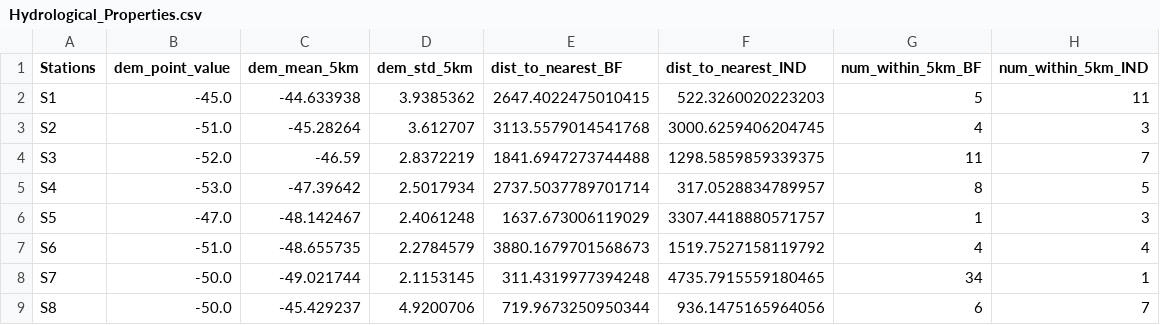
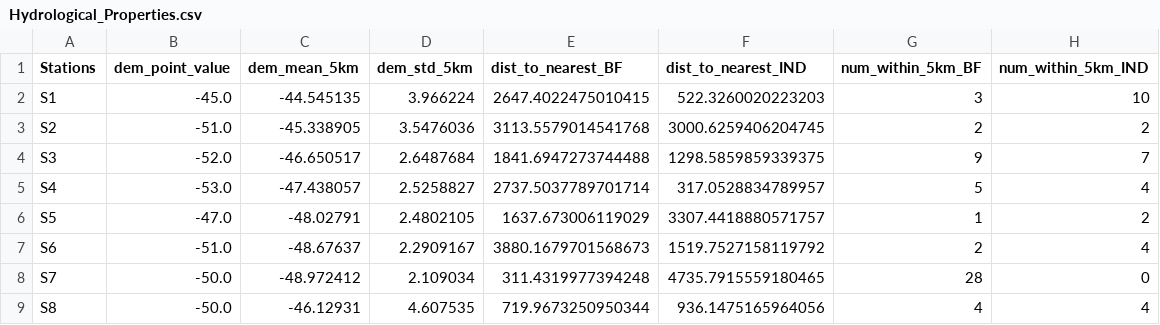
Before and after one commit to rakibhhridoy/SourceApportionment, a CSV file: gis/Hydrological_Properties.csv, drawn as a sheet; only a part is shown; the diff covers the shown part only.

```diff
--- a/gis/Hydrological_Properties.csv
+++ b/gis/Hydrological_Properties.csv
@@ -1,9 +1,9 @@
 Stations,dem_point_value,dem_mean_5km,dem_std_5km,dist_to_nearest_BF,dist_to_nearest_IND,num_within_5km_BF,num_within_5km_IND
-S1,-45.0,-44.633938,3.9385362,2647.4022475010415,522.3260020223203,5,11
-S2,-51.0,-45.28264,3.612707,3113.5579014541768,3000.6259406204745,4,3
-S3,-52.0,-46.59,2.8372219,1841.6947273744488,1298.5859859339375,11,7
-S4,-53.0,-47.39642,2.5017934,2737.5037789701714,317.0528834789957,8,5
-S5,-47.0,-48.142467,2.4061248,1637.673006119029,3307.4418880571757,1,3
-S6,-51.0,-48.655735,2.2784579,3880.1679701568673,1519.7527158119792,4,4
-S7,-50.0,-49.021744,2.1153145,311.4319977394248,4735.7915559180465,34,1
-S8,-50.0,-45.429237,4.9200706,719.9673250950344,936.1475165964056,6,7
+S1,-45.0,-44.545135,3.966224,2647.4022475010415,522.3260020223203,3,10
+S2,-51.0,-45.338905,3.5476036,3113.5579014541768,3000.6259406204745,2,2
+S3,-52.0,-46.650517,2.6487684,1841.6947273744488,1298.5859859339375,9,7
+S4,-53.0,-47.438057,2.5258827,2737.5037789701714,317.0528834789957,5,4
+S5,-47.0,-48.02791,2.4802105,1637.673006119029,3307.4418880571757,1,2
+S6,-51.0,-48.67637,2.2909167,3880.1679701568673,1519.7527158119792,2,4
+S7,-50.0,-48.972412,2.109034,311.4319977394248,4735.7915559180465,28,0
+S8,-50.0,-46.12931,4.607535,719.9673250950344,936.1475165964056,4,4
```
Also changed, not shown: 30 edited cells elsewhere in this file, gis/LULC_5km_Variations.csv, gis/Raster_Derived_Features.csv, 3 other files.
